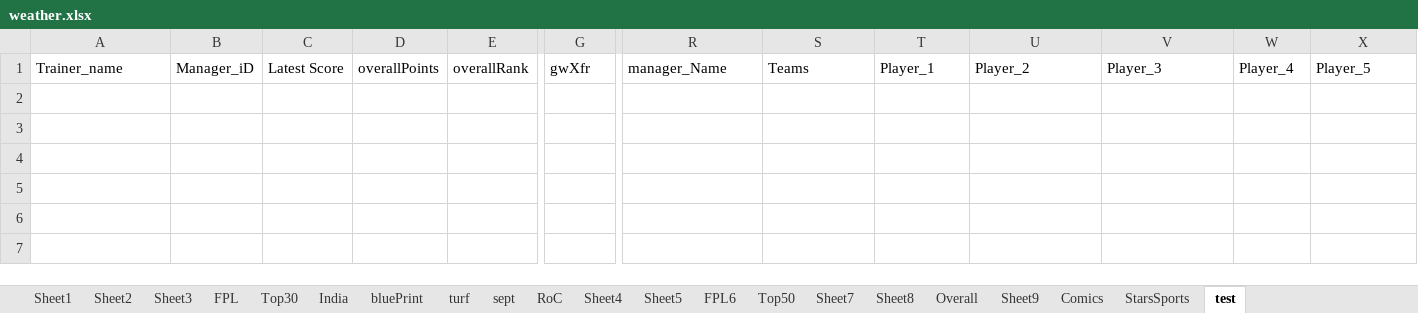
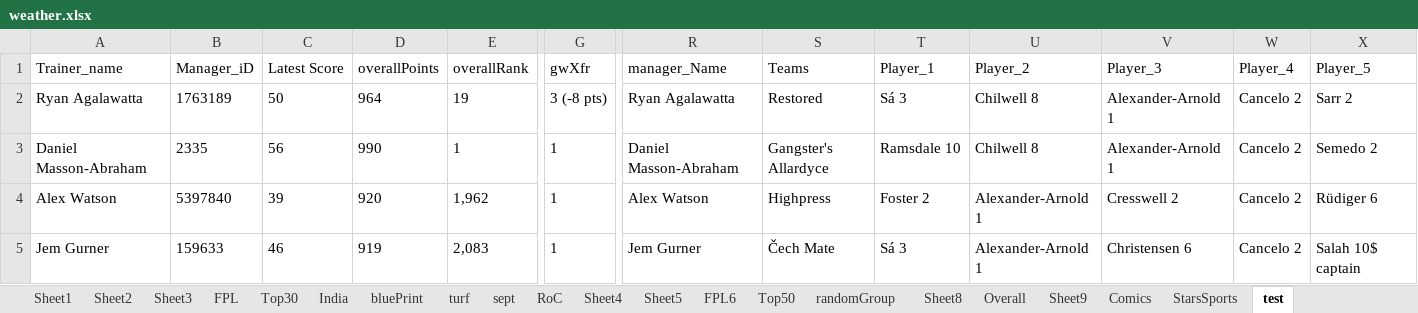
Before and after one commit to korvisenwv/TenForBenk, an Excel workbook: EdisonLogs/weather.xlsx, sheet test, drawn as a sheet; only a part is shown, gaps mark what is left out; values as stored, in another font and other column widths than the file's, no borders; rows hold the shown columns only; the diff names each change by its address in the sheet, - before the commit and + after, or states it on an @@ line.

```diff
--- a/EdisonLogs/weather.xlsx (sheet test)
+++ b/EdisonLogs/weather.xlsx (sheet test)
-sheet tab: Sheet7
+sheet tab: randomGroup
+row 2: Ryan Agalawatta | 1763189 | 50 | 964 | 19 | 3 (-8 pts) | Ryan Agalawatta | Restored | Sá 3 | Chilwell 8 | Alexander-Arnold 1 | Cancelo 2 | Sarr 2
+row 3: Daniel Masson-Abraham | 2335 | 56 | 990 | 1 | 1 | Daniel Masson-Abraham | Gangster's Allardyce | Ramsdale 10 | Chilwell 8 | Alexander-Arnold 1 | Cancelo 2 | Semedo 2
+row 4: Alex Watson | 5397840 | 39 | 920 | 1,962 | 1 | Alex Watson | Highpress | Foster 2 | Alexander-Arnold 1 | Cresswell 2 | Cancelo 2 | Rüdiger 6
+row 5: Jem Gurner | 159633 | 46 | 919 | 2,083 | 1 | Jem Gurner | Čech Mate | Sá 3 | Alexander-Arnold 1 | Christensen 6 | Cancelo 2 | Salah 10$ captain
```
Also changed, not shown: sheet randomGroup, sheet FPL6, 33 other files.
